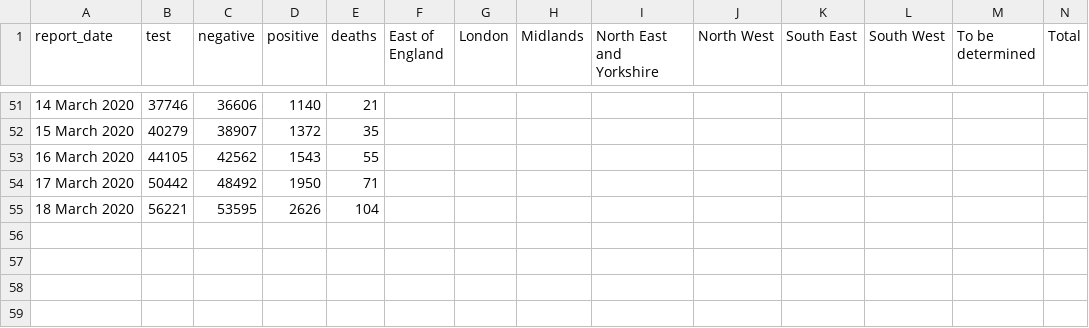
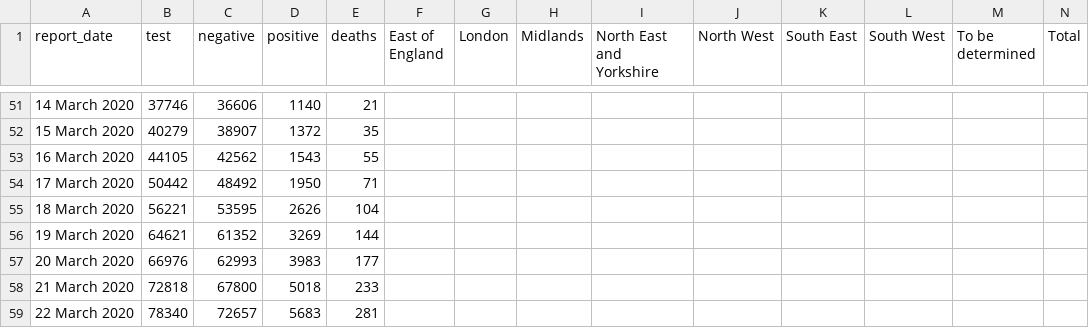
Before and after one commit to RichardPilbery/coronavirus, a CSV file: coronavirus-data.csv, drawn as a sheet; only a part is shown, gaps mark what is left out.

Commit message:
Added script to pull data from the PHE dashboard

```diff
--- a/coronavirus-data.csv
+++ b/coronavirus-data.csv
@@ -55 +55,5 @@
 18 March 2020,56221,53595,2626,104,,,,,,,,,
+19 March 2020,64621,61352,3269,144,,,,,,,,,
+20 March 2020,66976,62993,3983,177,,,,,,,,,
+21 March 2020,72818,67800,5018,233,,,,,,,,,
+22 March 2020,78340,72657,5683,281,,,,,,,,,
```
Also changed, not shown: 9 other files.
